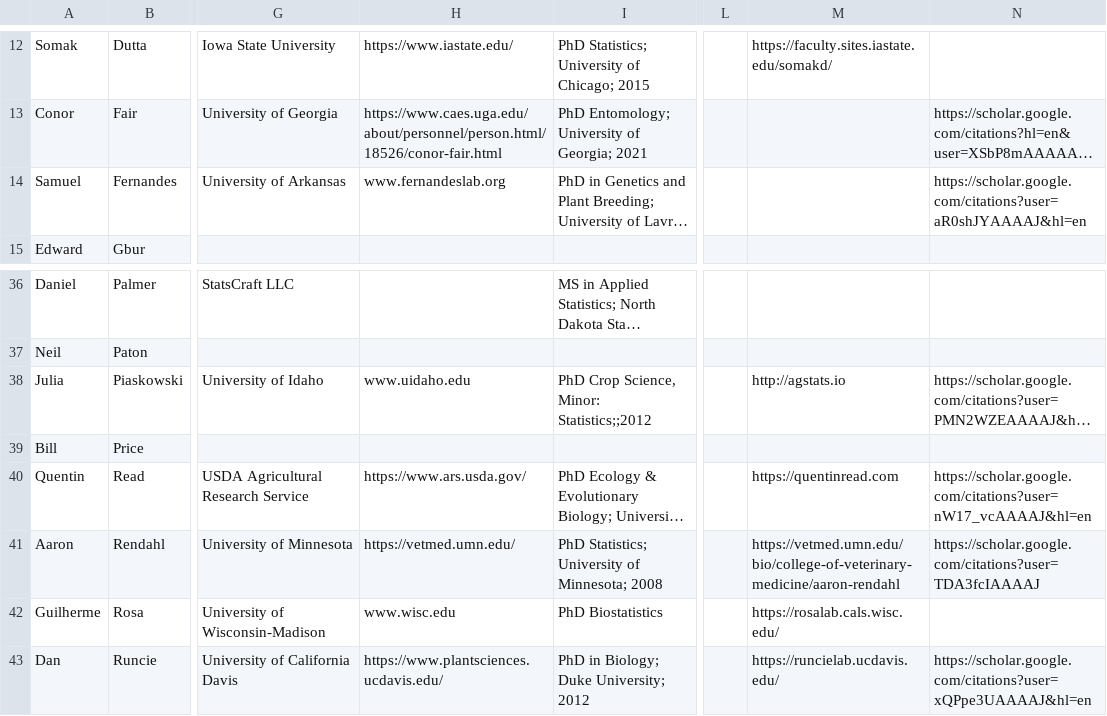
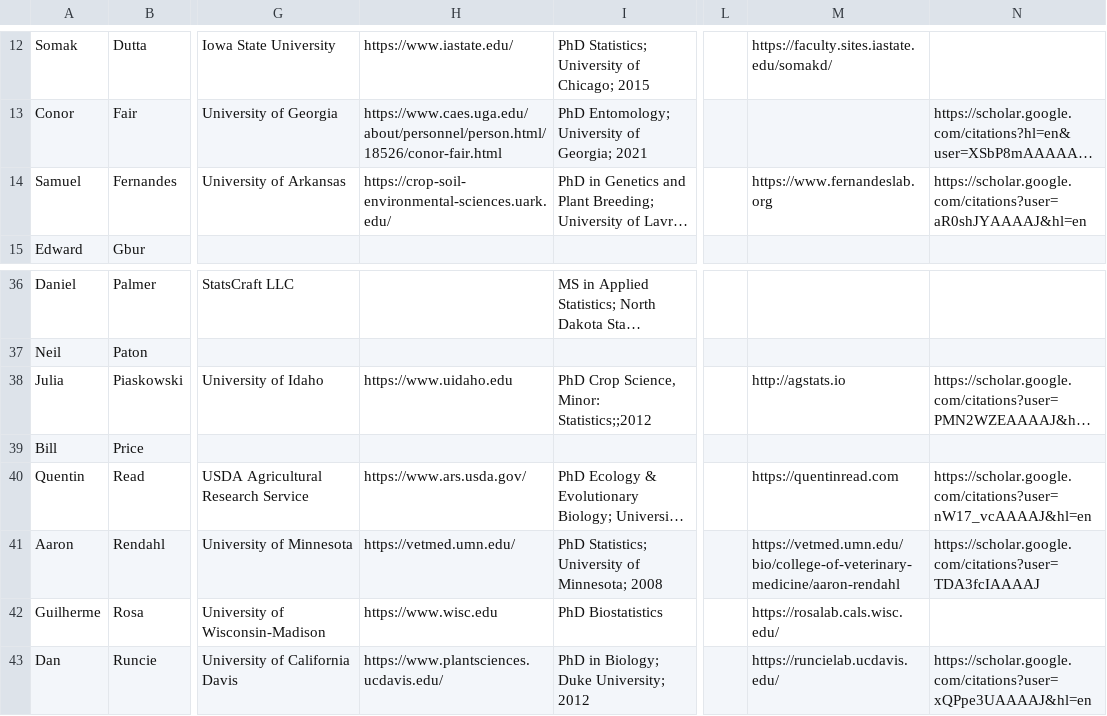
Before and after one commit to NCCC170/nccc170-website, a CSV file: R/people.csv, drawn as a sheet; only a part is shown, gaps mark what is left out; long unchanged cells end in …; the diff names each change by its address in the sheet, - before the commit and + after, or states it on an @@ line.

Commit message:
fix website links missing http

```diff
--- a/R/people.csv
+++ b/R/people.csv
-H14: www.fernandeslab.org
+H14: https://crop-soil-environmental-sciences.uark.edu/
-M14: (empty)
+M14: https://www.fernandeslab.org
-H38: www.uidaho.edu
+H38: https://www.uidaho.edu
-H42: www.wisc.edu
+H42: https://www.wisc.edu
```
Also changed, not shown: 3 other files.
